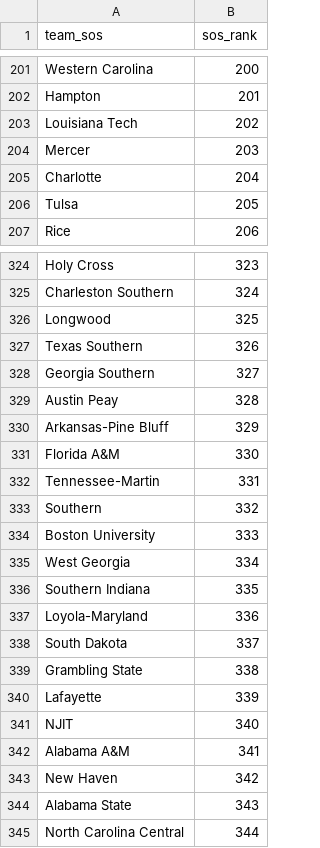
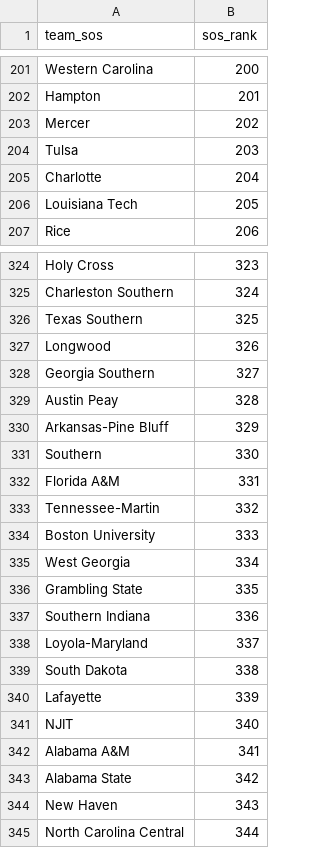
Before and after one commit to kylevogel/cbb-ratings-pipeline, a CSV file: data_raw/sos_rankings.csv, drawn as a sheet; only a part is shown, gaps mark what is left out; the diff covers the shown part only.

```diff
--- a/data_raw/sos_rankings.csv
+++ b/data_raw/sos_rankings.csv
@@ -202,6 +202,6 @@ Western Carolina,200
 Hampton,201
-Louisiana Tech,202
-Mercer,203
+Mercer,202
+Tulsa,203
 Charlotte,204
-Tulsa,205
+Louisiana Tech,205
 Rice,206
@@ -325,4 +325,4 @@ Holy Cross,323
 Charleston Southern,324
-Longwood,325
-Texas Southern,326
+Texas Southern,325
+Longwood,326
 Georgia Southern,327
@@ -330,11 +330,11 @@ Austin Peay,328
 Arkansas-Pine Bluff,329
-Florida A&M,330
-Tennessee-Martin,331
-Southern,332
+Southern,330
+Florida A&M,331
+Tennessee-Martin,332
 Boston University,333
 West Georgia,334
-Southern Indiana,335
-Loyola-Maryland,336
-South Dakota,337
-Grambling State,338
+Grambling State,335
+Southern Indiana,336
+Loyola-Maryland,337
+South Dakota,338
 Lafayette,339
@@ -342,4 +342,4 @@ NJIT,340
 Alabama A&M,341
-New Haven,342
-Alabama State,343
+Alabama State,342
+New Haven,343
 North Carolina Central,344
```
Also changed, not shown: 23 added rows, 23 removed rows and 54 edited cells elsewhere in this file, data_processed/site_rankings.csv, data_raw/kenpom_rankings.csv, 1 other file.
